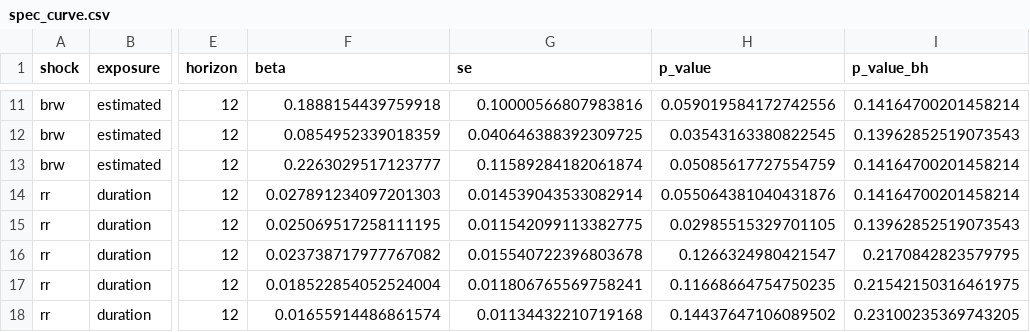
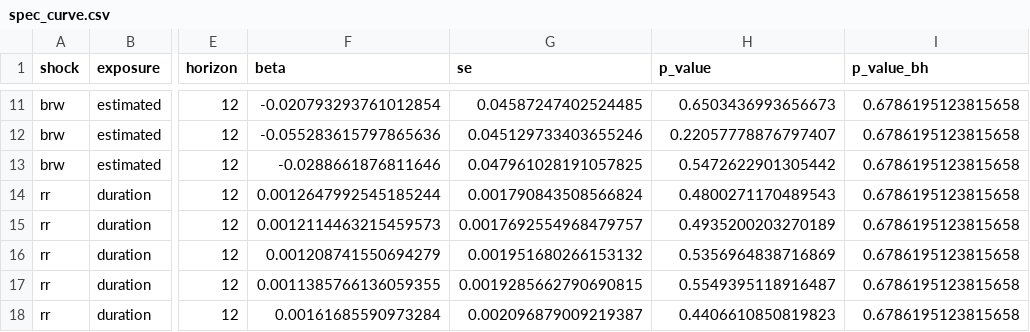
Before and after one commit to maxime2476/causal-impact-lab, a CSV file: app/assets/spec_curve.csv, drawn as a sheet; only a part is shown, gaps mark what is left out; the diff covers the shown part only; the diff names each change by its address in the sheet, - before the commit and + after, or states it on an @@ line.

```diff
--- a/app/assets/spec_curve.csv
+++ b/app/assets/spec_curve.csv
-F11 (beta): 0.1888154439759918
+F11 (beta): -0.020793293761012854
-G11 (se): 0.10000566807983816
+G11 (se): 0.04587247402524485
-H11 (p_value): 0.059019584172742556
+H11 (p_value): 0.6503436993656673
-I11 (p_value_bh): 0.14164700201458214
+I11 (p_value_bh): 0.6786195123815658
-F12 (beta): 0.0854952339018359
+F12 (beta): -0.055283615797865636
-G12 (se): 0.040646388392309725
+G12 (se): 0.045129733403655246
-H12 (p_value): 0.03543163380822545
+H12 (p_value): 0.22057778876797407
-I12 (p_value_bh): 0.13962852519073543
+I12 (p_value_bh): 0.6786195123815658
-F13 (beta): 0.2263029517123777
+F13 (beta): -0.0288661876811646
-G13 (se): 0.11589284182061874
+G13 (se): 0.047961028191057825
-H13 (p_value): 0.05085617727554759
+H13 (p_value): 0.5472622901305442
-I13:I14 (p_value_bh): 0.14164700201458214
+I13:I14 (p_value_bh): 0.6786195123815658
-F14 (beta): 0.027891234097201303
+F14 (beta): 0.0012647992545185244
-G14 (se): 0.014539043533082914
+G14 (se): 0.001790843508566824
-H14 (p_value): 0.055064381040431876
+H14 (p_value): 0.4800271170489543
-F15 (beta): 0.025069517258111195
+F15 (beta): 0.0012114463215459573
-G15 (se): 0.011542099113382775
+G15 (se): 0.0017692554968479757
-H15 (p_value): 0.02985515329701105
+H15 (p_value): 0.4935200203270189
-I15 (p_value_bh): 0.13962852519073543
+I15 (p_value_bh): 0.6786195123815658
-F16 (beta): 0.023738717977767082
+F16 (beta): 0.001208741550694279
-G16 (se): 0.015540722396803678
+G16 (se): 0.001951680266153132
-H16 (p_value): 0.1266324980421547
+H16 (p_value): 0.5356964838716869
-I16 (p_value_bh): 0.2170842823579795
+I16 (p_value_bh): 0.6786195123815658
-F17 (beta): 0.018522854052524004
+F17 (beta): 0.0011385766136059355
-G17 (se): 0.011806765569758241
+G17 (se): 0.0019285662790690815
-H17 (p_value): 0.11668664754750235
+H17 (p_value): 0.5549395118916487
-I17 (p_value_bh): 0.21542150316461975
+I17 (p_value_bh): 0.6786195123815658
-F18 (beta): 0.01655914486861574
+F18 (beta): 0.00161685590973284
-G18 (se): 0.01134432210719168
+G18 (se): 0.002096879009219387
-H18 (p_value): 0.14437647106089502
+H18 (p_value): 0.4406610850819823
-I18 (p_value_bh): 0.23100235369743205
+I18 (p_value_bh): 0.6786195123815658
```
Also changed, not shown: 160 edited cells elsewhere in this file, app/assets/dml_results.csv, app/assets/exposure_sigma.csv, 5 other files.
